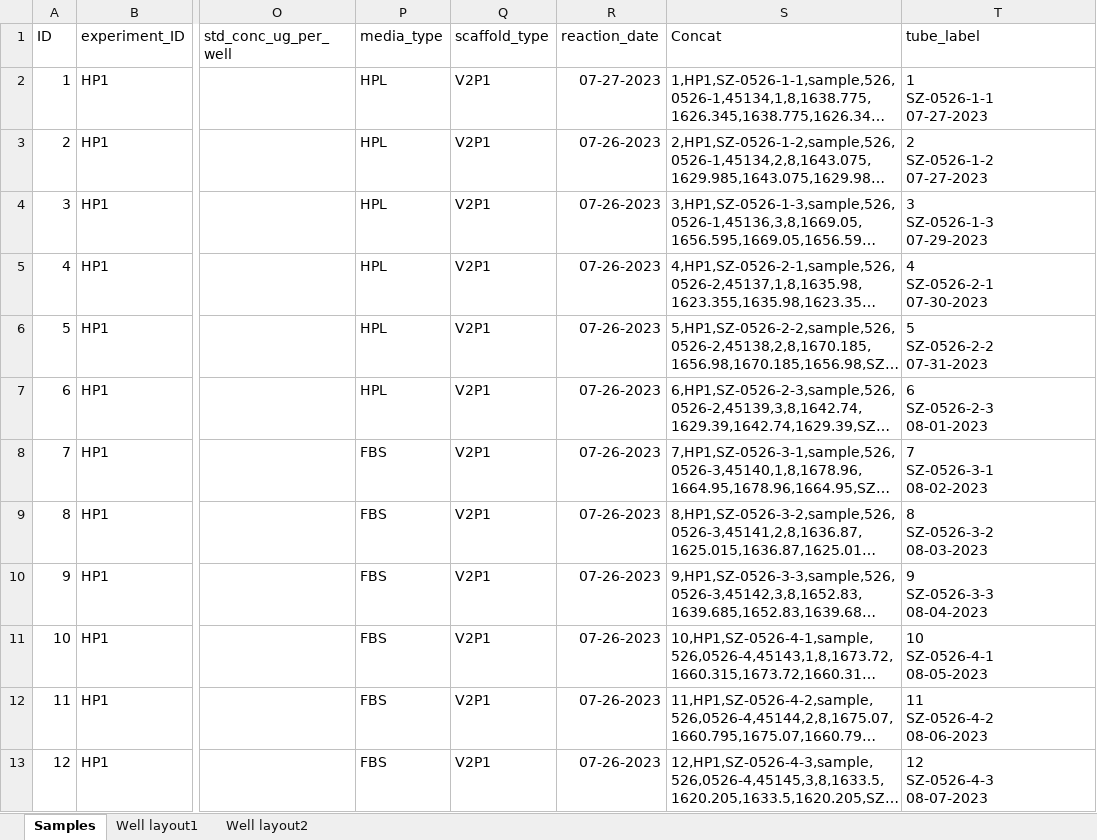
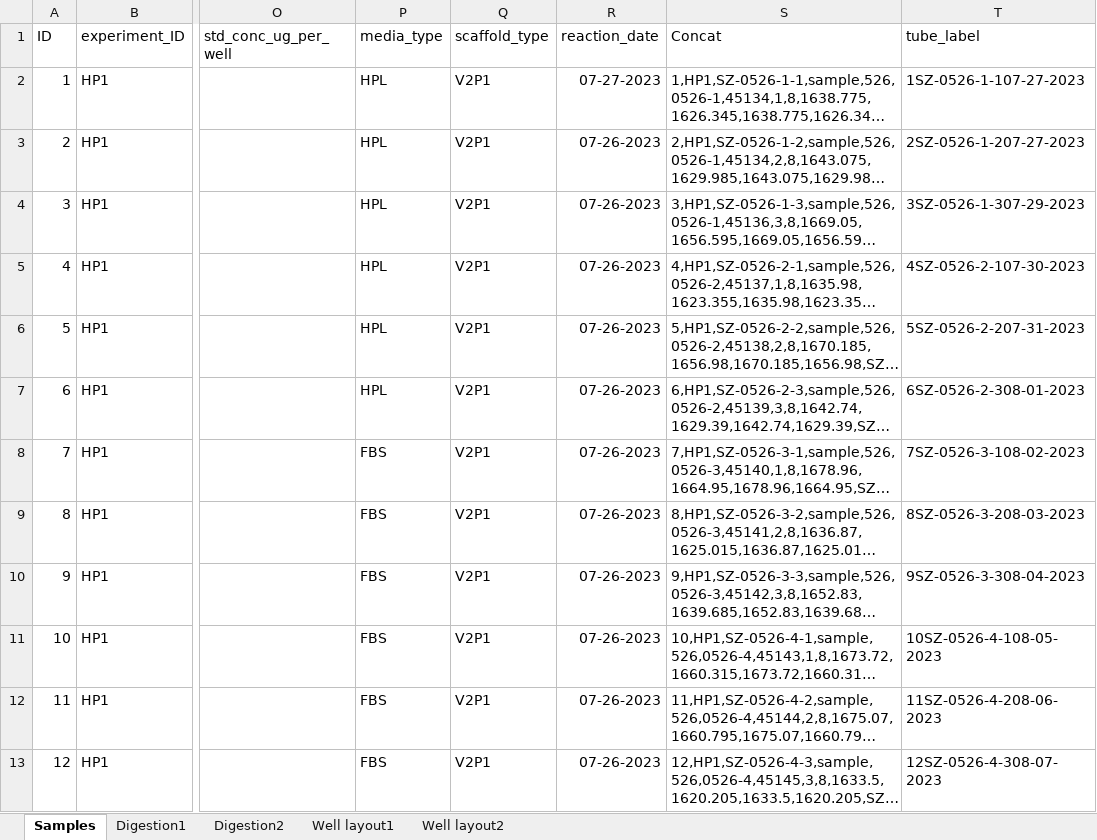
Before and after one commit to palendin/template-processing, an Excel workbook: HP_assay/HP_assay_1/sample_layout.xlsx, sheet Samples, drawn as a sheet; only a part is shown, gaps mark what is left out; long unchanged cells end in …; values as stored, in another font and other column widths than the file's, no borders; ↵ is a line break in a cell; the diff covers the shown part only; the diff names each change by its address in the sheet, - before the commit and + after, or states it on an @@ line.

```diff
--- a/HP_assay/HP_assay_1/sample_layout.xlsx (sheet Samples)
+++ b/HP_assay/HP_assay_1/sample_layout.xlsx (sheet Samples)
+sheet tab: Digestion1
+sheet tab: Digestion2
-T2 (tube_label): 1 ↵ SZ-0526-1-1 ↵ 07-27-2023
+T2 (tube_label): 1SZ-0526-1-107-27-2023
-T3 (tube_label): 2 ↵ SZ-0526-1-2 ↵ 07-27-2023
+T3 (tube_label): 2SZ-0526-1-207-27-2023
-T4 (tube_label): 3 ↵ SZ-0526-1-3 ↵ 07-29-2023
+T4 (tube_label): 3SZ-0526-1-307-29-2023
-T5 (tube_label): 4 ↵ SZ-0526-2-1 ↵ 07-30-2023
+T5 (tube_label): 4SZ-0526-2-107-30-2023
-T6 (tube_label): 5 ↵ SZ-0526-2-2 ↵ 07-31-2023
+T6 (tube_label): 5SZ-0526-2-207-31-2023
-T7 (tube_label): 6 ↵ SZ-0526-2-3 ↵ 08-01-2023
+T7 (tube_label): 6SZ-0526-2-308-01-2023
-T8 (tube_label): 7 ↵ SZ-0526-3-1 ↵ 08-02-2023
+T8 (tube_label): 7SZ-0526-3-108-02-2023
-T9 (tube_label): 8 ↵ SZ-0526-3-2 ↵ 08-03-2023
+T9 (tube_label): 8SZ-0526-3-208-03-2023
-T10 (tube_label): 9 ↵ SZ-0526-3-3 ↵ 08-04-2023
+T10 (tube_label): 9SZ-0526-3-308-04-2023
-T11 (tube_label): 10 ↵ SZ-0526-4-1 ↵ 08-05-2023
+T11 (tube_label): 10SZ-0526-4-108-05-2023
-T12 (tube_label): 11 ↵ SZ-0526-4-2 ↵ 08-06-2023
+T12 (tube_label): 11SZ-0526-4-208-06-2023
-T13 (tube_label): 12 ↵ SZ-0526-4-3 ↵ 08-07-2023
+T13 (tube_label): 12SZ-0526-4-308-07-2023
```
Also changed, not shown: 12 edited cells elsewhere in this sheet, HP_assay/HP_assay_2/sample_layout.xlsx, 19 other files.
